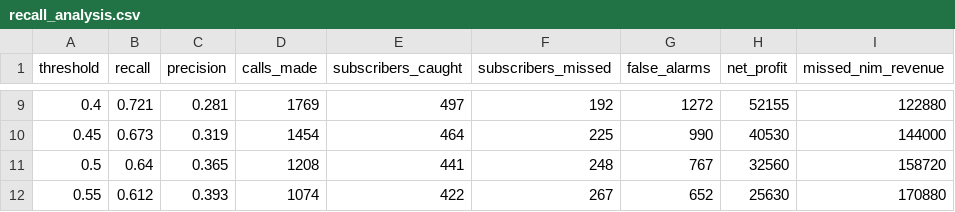
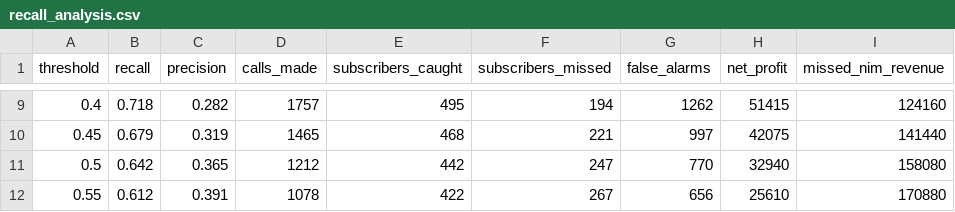
Before and after one commit to ashutosh-ranjan2611/DSI-Cohort8-ML-2, a CSV file: reports/metrics/recall_analysis.csv, drawn as a sheet; only a part is shown, gaps mark what is left out; the diff covers the shown part only.

```diff
--- a/reports/metrics/recall_analysis.csv
+++ b/reports/metrics/recall_analysis.csv
@@ -9,4 +9,4 @@ threshold,recall,precision,calls_made,subscribers_caught,subscribers_missed,fals
-0.4,0.721,0.281,1769,497,192,1272,52155,122880
-0.45,0.673,0.319,1454,464,225,990,40530,144000
-0.5,0.64,0.365,1208,441,248,767,32560,158720
-0.55,0.612,0.393,1074,422,267,652,25630,170880
+0.4,0.718,0.282,1757,495,194,1262,51415,124160
+0.45,0.679,0.319,1465,468,221,997,42075,141440
+0.5,0.642,0.365,1212,442,247,770,32940,158080
+0.55,0.612,0.391,1078,422,267,656,25610,170880
```
Also changed, not shown: 74 edited cells elsewhere in this file, reports/metrics/comparison.csv, reports/metrics/tuning_comparison.csv, 12 other files.
